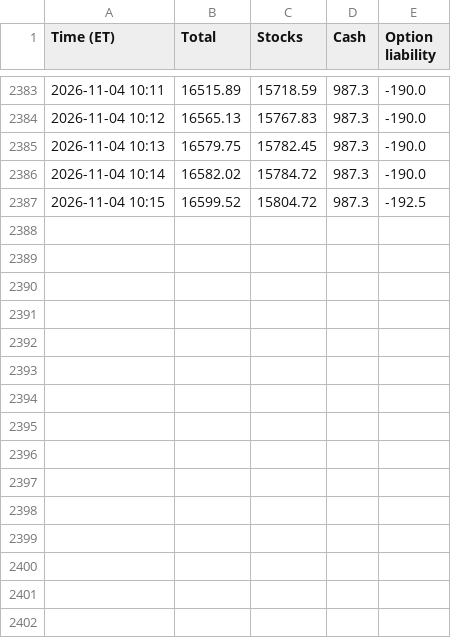
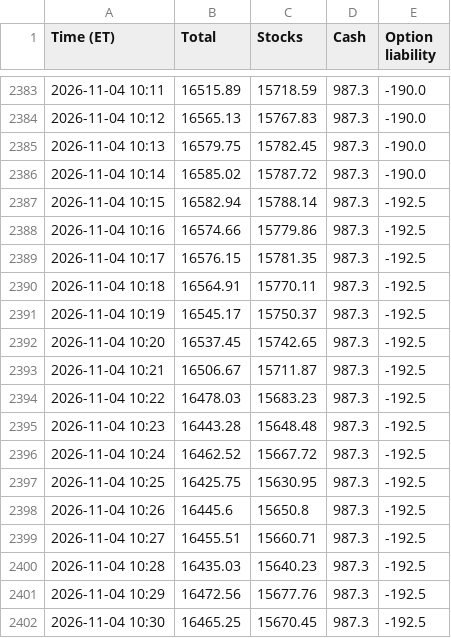
Before and after one commit to AT4Engineer/pq-22e56fd9, a CSV file: data/intraday.csv, drawn as a sheet; only a part is shown, gaps mark what is left out.

```diff
--- a/data/intraday.csv
+++ b/data/intraday.csv
@@ -2385,3 +2385,18 @@ Time (ET),Total,Stocks,Cash,Option liability
 2026-11-04 10:13,16579.75,15782.45,987.3,-190.0
-2026-11-04 10:14,16582.02,15784.72,987.3,-190.0
-2026-11-04 10:15,16599.52,15804.72,987.3,-192.5
+2026-11-04 10:14,16585.02,15787.72,987.3,-190.0
+2026-11-04 10:15,16582.94,15788.14,987.3,-192.5
+2026-11-04 10:16,16574.66,15779.86,987.3,-192.5
+2026-11-04 10:17,16576.15,15781.35,987.3,-192.5
+2026-11-04 10:18,16564.91,15770.11,987.3,-192.5
+2026-11-04 10:19,16545.17,15750.37,987.3,-192.5
+2026-11-04 10:20,16537.45,15742.65,987.3,-192.5
+2026-11-04 10:21,16506.67,15711.87,987.3,-192.5
+2026-11-04 10:22,16478.03,15683.23,987.3,-192.5
+2026-11-04 10:23,16443.28,15648.48,987.3,-192.5
+2026-11-04 10:24,16462.52,15667.72,987.3,-192.5
+2026-11-04 10:25,16425.75,15630.95,987.3,-192.5
+2026-11-04 10:26,16445.6,15650.8,987.3,-192.5
+2026-11-04 10:27,16455.51,15660.71,987.3,-192.5
+2026-11-04 10:28,16435.03,15640.23,987.3,-192.5
+2026-11-04 10:29,16472.56,15677.76,987.3,-192.5
+2026-11-04 10:30,16465.25,15670.45,987.3,-192.5
```
Also changed, not shown: data/current.csv, data/history.csv, 16 other files.
